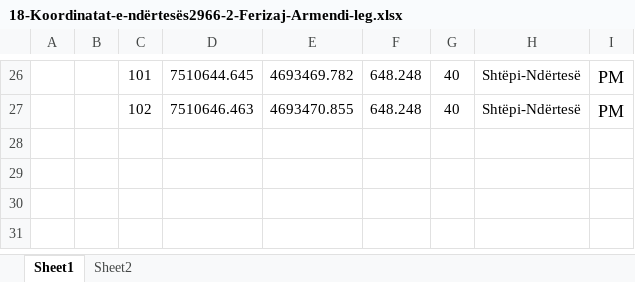
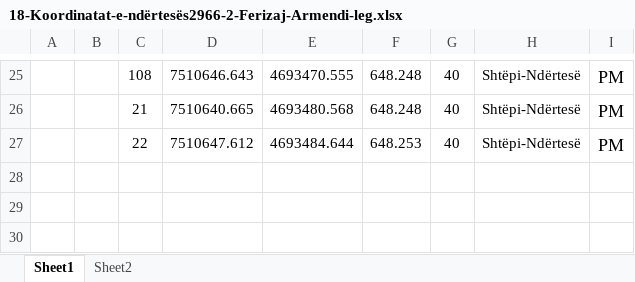
Before and after one commit to geo-coding/2966-1-Ferizaj-Armendi-leg, an Excel workbook: 2966-2/1-Situacioni/regjistri/18-Koordinatat-e-ndërtesës2966-2-Ferizaj-Armendi-leg.xlsx, sheet Sheet1, drawn as a sheet; only a part is shown, gaps mark what is left out; the shorter side is filled out with more unchanged rows; values as stored, in another font and other column widths than the file's, no borders; charts and pictures not drawn; addresses are those after the commit; the diff covers the shown part only; the diff names each change by its address in the sheet, - before the commit and + after, or states it on an @@ line.

```diff
--- a/2966-2/1-Situacioni/regjistri/18-Koordinatat-e-ndërtesës2966-2-Ferizaj-Armendi-leg.xlsx (sheet Sheet1)
+++ b/2966-2/1-Situacioni/regjistri/18-Koordinatat-e-ndërtesës2966-2-Ferizaj-Armendi-leg.xlsx (sheet Sheet1)
-C25: 101
+C25: 108
-D25: 7510644.645
+D25: 7510646.643
-E25: 4693469.782
+E25: 4693470.555
-C26: 102
+C26: 21
-D26: 7510646.463
+D26: 7510640.665
-E26: 4693470.855
+E26: 4693480.568
+row 27:  |  | 22 | 7510647.612 | 4693484.644 | 648.253 | 40 | Shtëpi-Ndërtesë | PM
```
Also changed, not shown: 1 removed row and 30 edited cells elsewhere in this sheet, sheet Sheet2, charts or pictures, 6 other files.
